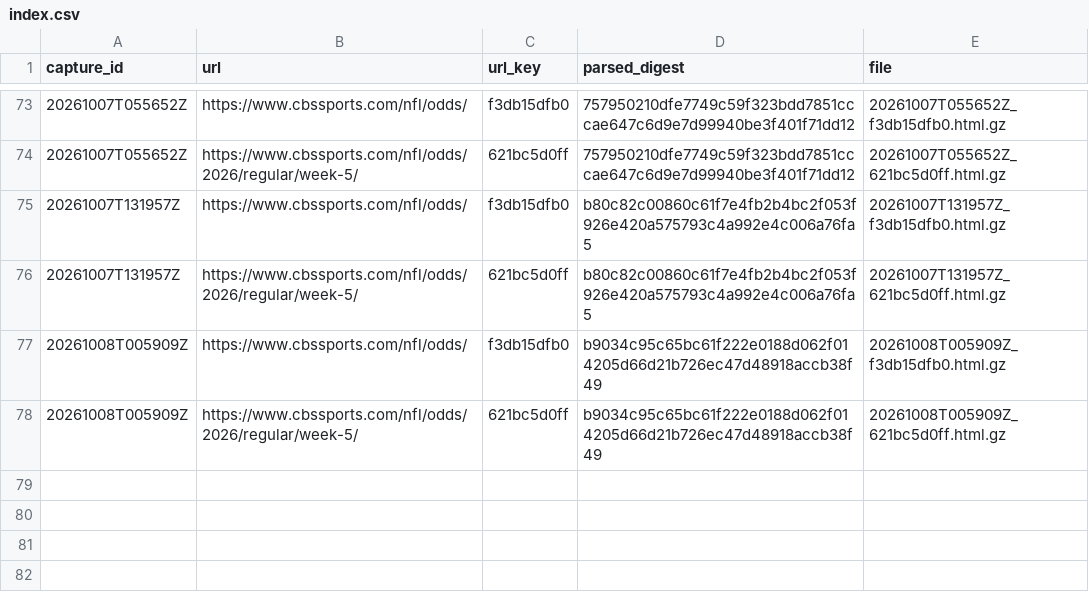
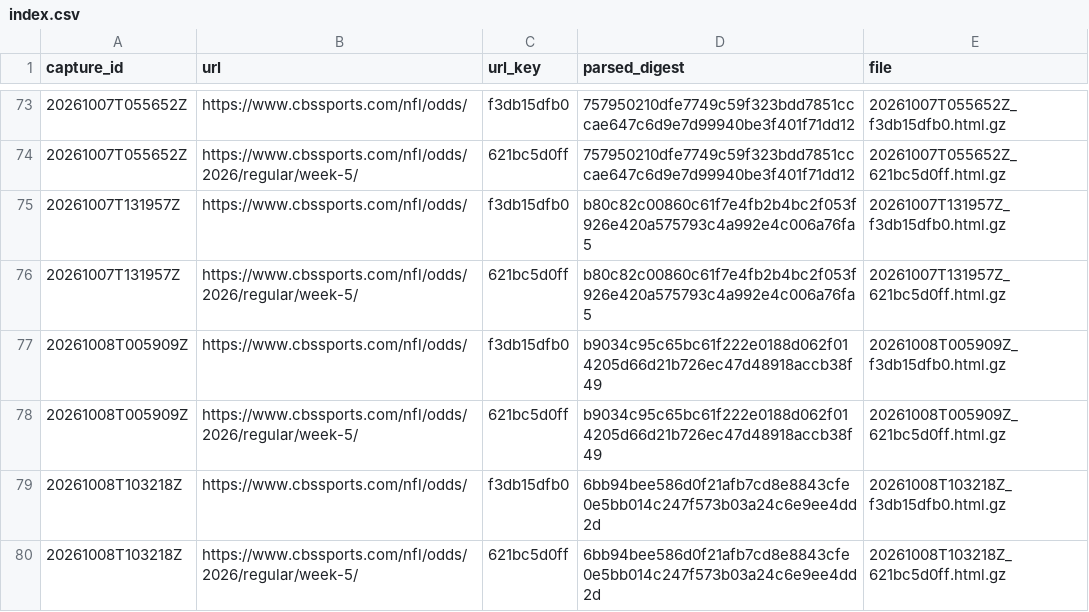
Before and after one commit to wbblanck/NFL_ATS, a CSV file: data/lines/raw_cbs/index.csv, drawn as a sheet; only a part is shown, gaps mark what is left out; the diff names each change by its address in the sheet, - before the commit and + after, or states it on an @@ line.

```diff
--- a/data/lines/raw_cbs/index.csv
+++ b/data/lines/raw_cbs/index.csv
+row 79: 20261008T103218Z | https://www.cbssports.com/nfl/odds/ | f3db15dfb0 | 6bb94bee586d0f21afb7cd8e8843cfe0e5bb014c247f573b03a24c6e9ee4dd2d | 20261008T103218Z_f3db15dfb0.html.gz
+row 80: 20261008T103218Z | https://www.cbssports.com/nfl/odds/2026/regular/week-5/ | 621bc5d0ff | 6bb94bee586d0f21afb7cd8e8843cfe0e5bb014c247f573b03a24c6e9ee4dd2d | 20261008T103218Z_621bc5d0ff.html.gz
```
Also changed, not shown: data/lines/cbs_open_flags.csv, data/lines/cbs_open_frozen.csv, 3 other files.
